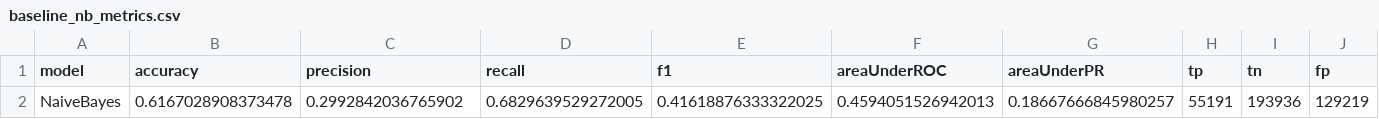
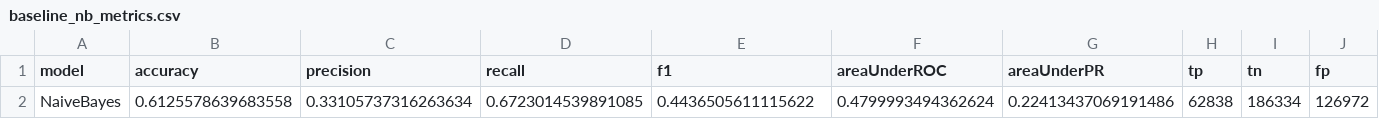
Before and after one commit to lolyhop/bigdata-final-project, a CSV file: output/baseline_nb_metrics.csv, drawn as a sheet; only a part is shown; removed rows and columns are numbered as before the commit, all else as after; rows hold the shown columns only; the diff names each change by its address in the sheet, - before the commit and + after, or states it on an @@ line.

```diff
--- a/output/baseline_nb_metrics.csv
+++ b/output/baseline_nb_metrics.csv
-row 2: NaiveBayes | 0.6167028908373478 | 0.2992842036765902 | 0.6829639529272005 | 0.41618876333322025 | 0.4594051526942013 | 0.18667666845980257 | 55191 | 193936 | 129219
+row 2: NaiveBayes | 0.6125578639683558 | 0.33105737316263634 | 0.6723014539891085 | 0.4436505611115622 | 0.4799993494362624 | 0.22413437069191486 | 62838 | 186334 | 126972
```
Also changed, not shown: output/baseline_rf_metrics.csv, output/baseline_svm_metrics.csv, 28 other files.
